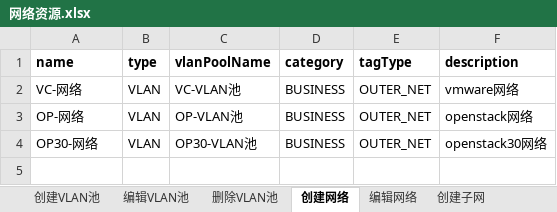
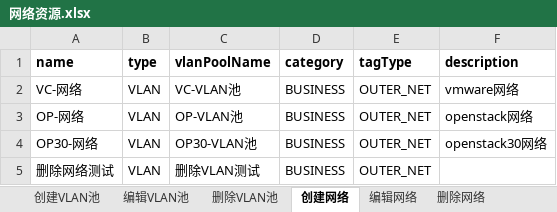
Before and after one commit to Lina9201/AutomationTestTask, an Excel workbook: test_data/网络资源.xlsx, sheet 创建网络, drawn as a sheet; values as stored, in another font and other column widths than the file's, no borders; the diff names each change by its address in the sheet, - before the commit and + after, or states it on an @@ line.

```diff
--- a/test_data/网络资源.xlsx (sheet 创建网络)
+++ b/test_data/网络资源.xlsx (sheet 创建网络)
+row 5: 删除网络测试 | VLAN | 删除VLAN测试 | BUSINESS | OUTER_NET
```
Also changed, not shown: sheet 编辑VLAN池, sheet 编辑网络, sheet 编辑子网, sheet 删除对象, sheet 创建子网, sheet 创建VLAN池, 4 more sheets, other sheet tabs, 2 other files.
